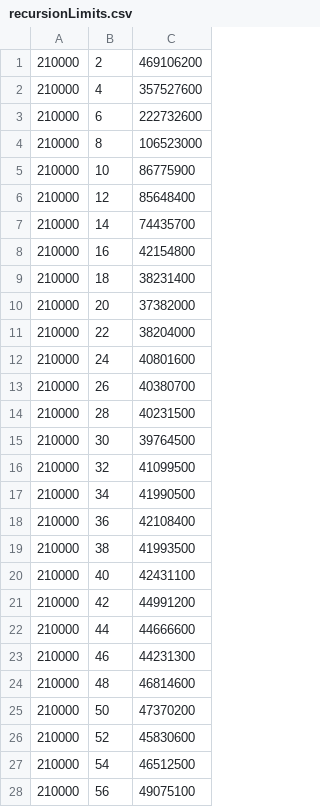
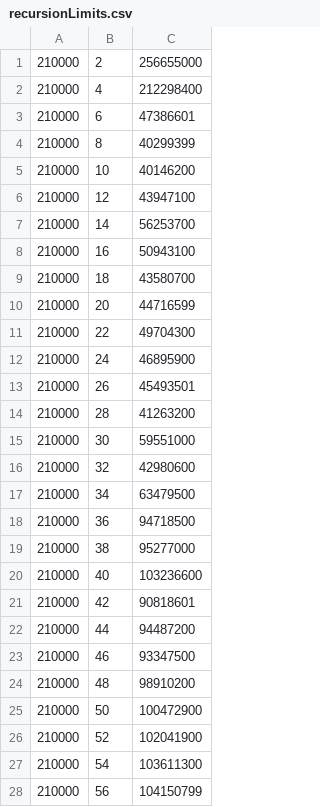
Before and after one commit to CaptainVegetable/CaptainVegetable-cs1c-project08, a CSV file: resources/recursionLimits.csv, drawn as a sheet; only a part is shown; the diff covers the shown part only.

Commit message:
Update to RecursionLimitTest.java.

```diff
--- a/resources/recursionLimits.csv
+++ b/resources/recursionLimits.csv
@@ -1,28 +1,28 @@
-210000, 2, 469106200
-210000, 4, 357527600
-210000, 6, 222732600
-210000, 8, 106523000
-210000, 10, 86775900
-210000, 12, 85648400
-210000, 14, 74435700
-210000, 16, 42154800
-210000, 18, 38231400
-210000, 20, 37382000
-210000, 22, 38204000
-210000, 24, 40801600
-210000, 26, 40380700
-210000, 28, 40231500
-210000, 30, 39764500
-210000, 32, 41099500
-210000, 34, 41990500
-210000, 36, 42108400
-210000, 38, 41993500
-210000, 40, 42431100
-210000, 42, 44991200
-210000, 44, 44666600
-210000, 46, 44231300
-210000, 48, 46814600
-210000, 50, 47370200
-210000, 52, 45830600
-210000, 54, 46512500
-210000, 56, 49075100
+210000, 2, 256655000
+210000, 4, 212298400
+210000, 6, 47386601
+210000, 8, 40299399
+210000, 10, 40146200
+210000, 12, 43947100
+210000, 14, 56253700
+210000, 16, 50943100
+210000, 18, 43580700
+210000, 20, 44716599
+210000, 22, 49704300
+210000, 24, 46895900
+210000, 26, 45493501
+210000, 28, 41263200
+210000, 30, 59551000
+210000, 32, 42980600
+210000, 34, 63479500
+210000, 36, 94718500
+210000, 38, 95277000
+210000, 40, 103236600
+210000, 42, 90818601
+210000, 44, 94487200
+210000, 46, 93347500
+210000, 48, 98910200
+210000, 50, 100472900
+210000, 52, 102041900
+210000, 54, 103611300
+210000, 56, 104150799
```
Also changed, not shown: 122 edited cells elsewhere in this file, 1 other file.
